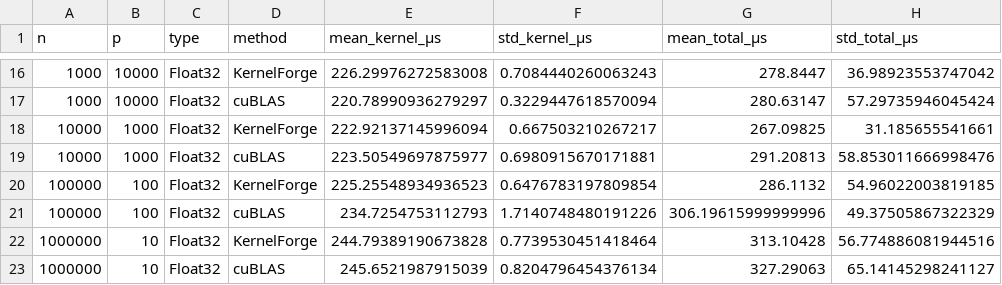
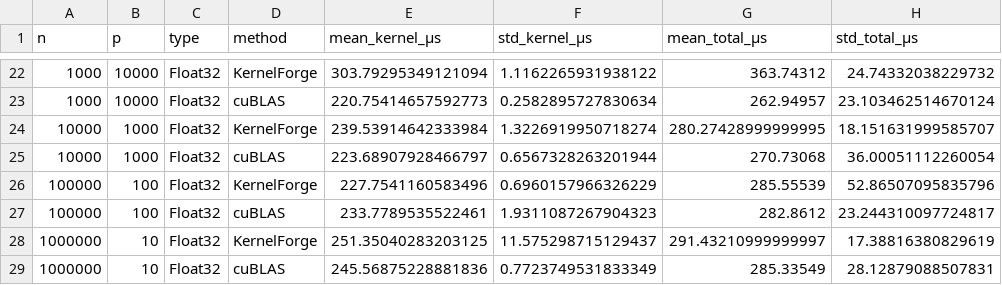
Before and after one commit to epilliat/KernelForge.jl, a CSV file: perfs/julia/results/RTX1000/matvec.csv, drawn as a sheet; only a part is shown, gaps mark what is left out; the diff covers the shown part only.

```diff
--- a/perfs/julia/results/RTX1000/matvec.csv
+++ b/perfs/julia/results/RTX1000/matvec.csv
@@ -16,8 +22,8 @@ n,p,type,method,mean_kernel_μs,std_kernel_μs,mean_total_μs,std_total_μs
-1000,10000,Float32,KernelForge,226.29976272583008,0.7084440260063243,278.8447,36.98923553747042
-1000,10000,Float32,cuBLAS,220.78990936279297,0.3229447618570094,280.63147,57.29735946045424
-10000,1000,Float32,KernelForge,222.92137145996094,0.667503210267217,267.09825,31.185655541661
-10000,1000,Float32,cuBLAS,223.50549697875977,0.6980915670171881,291.20813,58.853011666998476
-100000,100,Float32,KernelForge,225.25548934936523,0.6476783197809854,286.1132,54.96022003819185
-100000,100,Float32,cuBLAS,234.7254753112793,1.7140748480191226,306.19615999999996,49.37505867322329
-1000000,10,Float32,KernelForge,244.79389190673828,0.7739530451418464,313.10428,56.774886081944516
-1000000,10,Float32,cuBLAS,245.6521987915039,0.8204796454376134,327.29063,65.14145298241127
+1000,10000,Float32,KernelForge,303.79295349121094,1.1162265931938122,363.74312,24.74332038229732
+1000,10000,Float32,cuBLAS,220.75414657592773,0.2582895727830634,262.94957,23.103462514670124
+10000,1000,Float32,KernelForge,239.53914642333984,1.3226919950718274,280.27428999999995,18.151631999585707
+10000,1000,Float32,cuBLAS,223.68907928466797,0.6567328263201944,270.73068,36.00051112260054
+100000,100,Float32,KernelForge,227.7541160583496,0.6960157966326229,285.55539,52.86507095835796
+100000,100,Float32,cuBLAS,233.7789535522461,1.9311087267904323,282.8612,23.244310097724817
+1000000,10,Float32,KernelForge,251.35040283203125,11.575298715129437,291.43210999999997,17.38816380829619
+1000000,10,Float32,cuBLAS,245.56875228881836,0.7723749531833349,285.33549,28.12879088507831
```
Also changed, not shown: 8 added rows and 56 edited cells elsewhere in this file, 11 other files.
